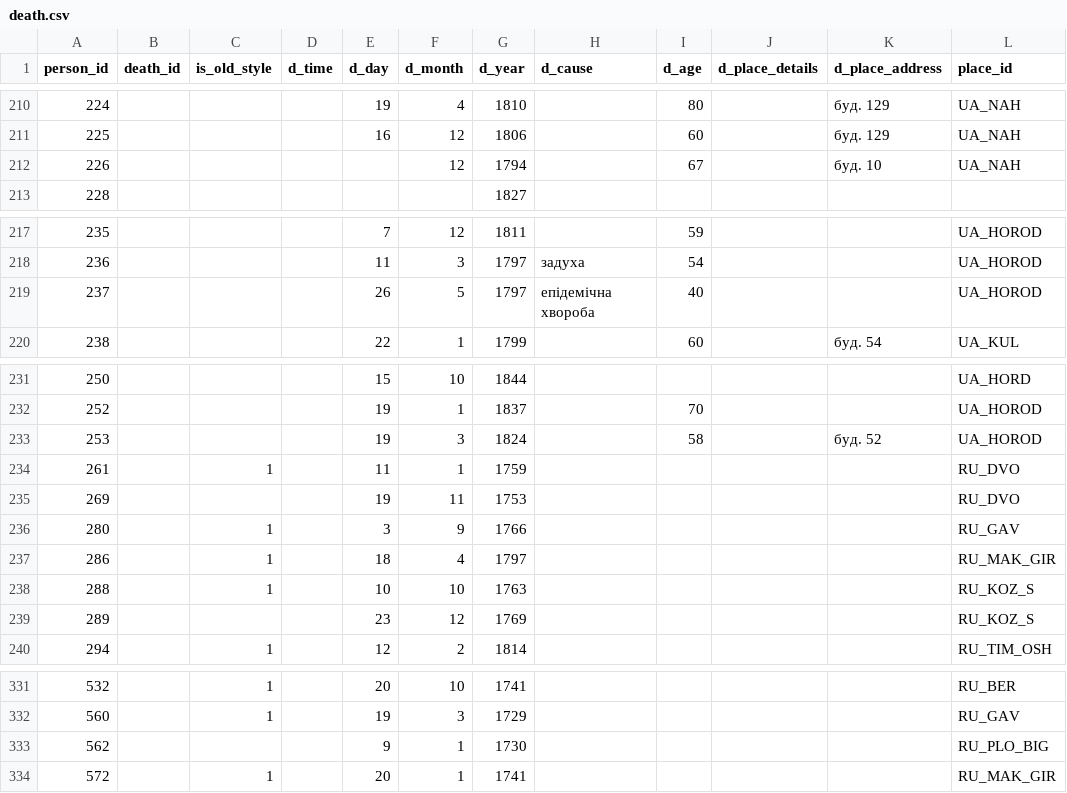
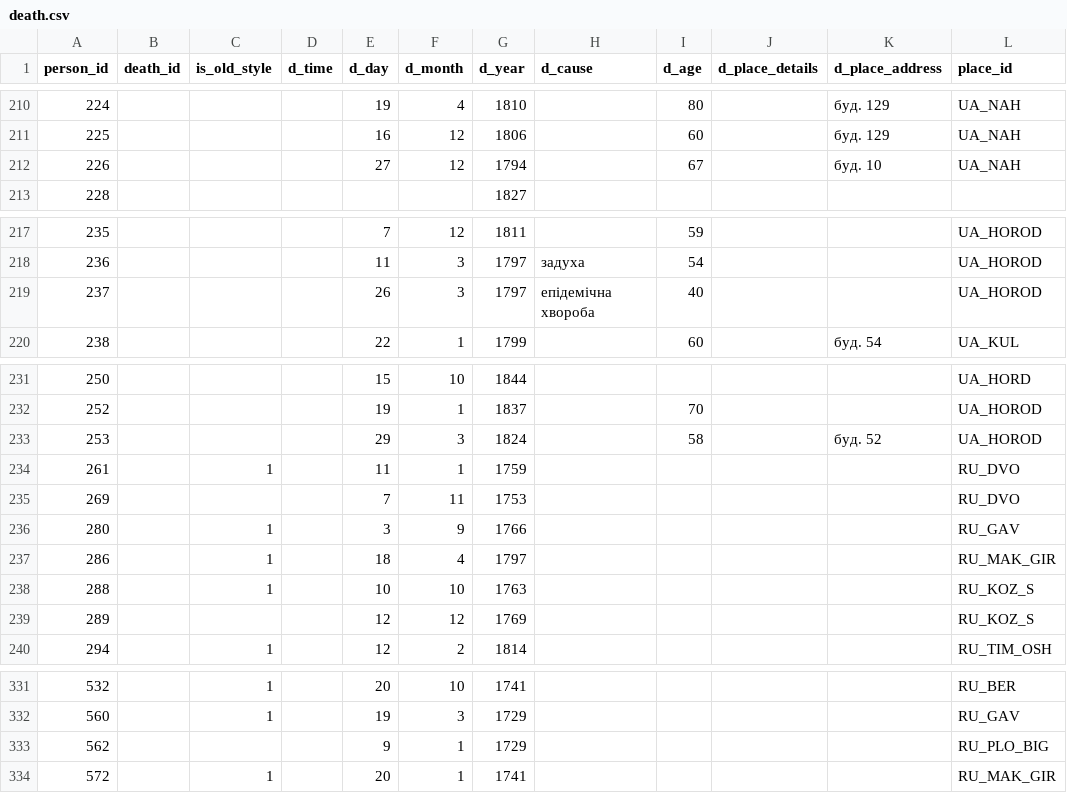
Before and after one commit to John7794/geneo, a CSV file: data/db/uk/death.csv, drawn as a sheet; only a part is shown, gaps mark what is left out; the diff names each change by its address in the sheet, - before the commit and + after, or states it on an @@ line.

```diff
--- a/data/db/uk/death.csv
+++ b/data/db/uk/death.csv
-E212 (d_day): (empty)
+E212 (d_day): 27
-F219 (d_month): 5
+F219 (d_month): 3
-E233 (d_day): 19
+E233 (d_day): 29
-E235 (d_day): 19
+E235 (d_day): 7
-E239 (d_day): 23
+E239 (d_day): 12
-G333 (d_year): 1730
+G333 (d_year): 1729
```
Also changed, not shown: data/db/uk/basic.csv, data/db/uk/names.csv, 3 other files.
